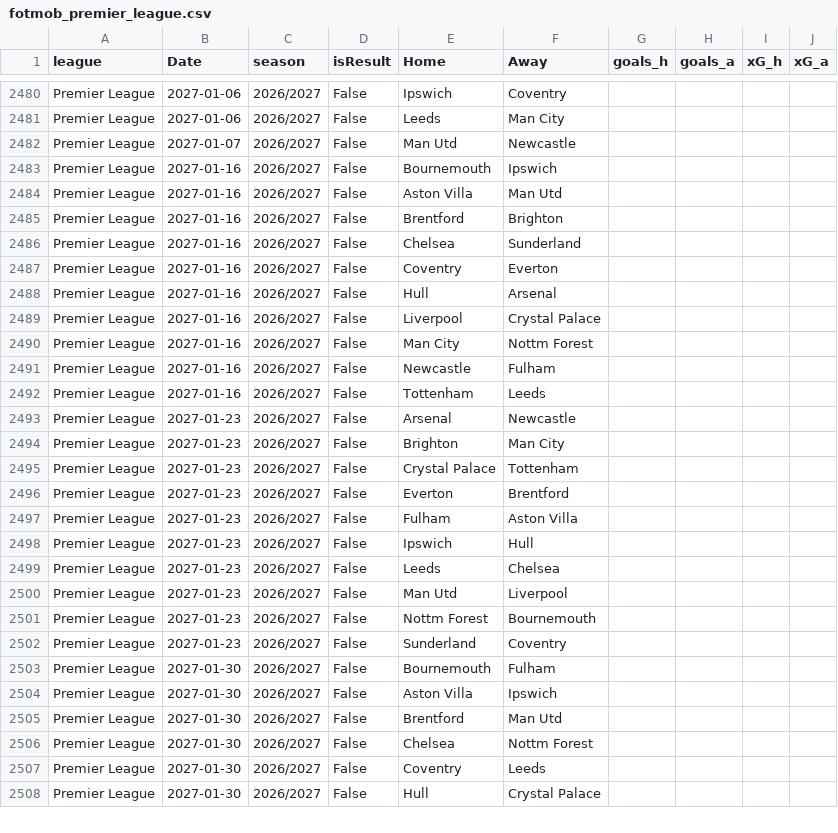
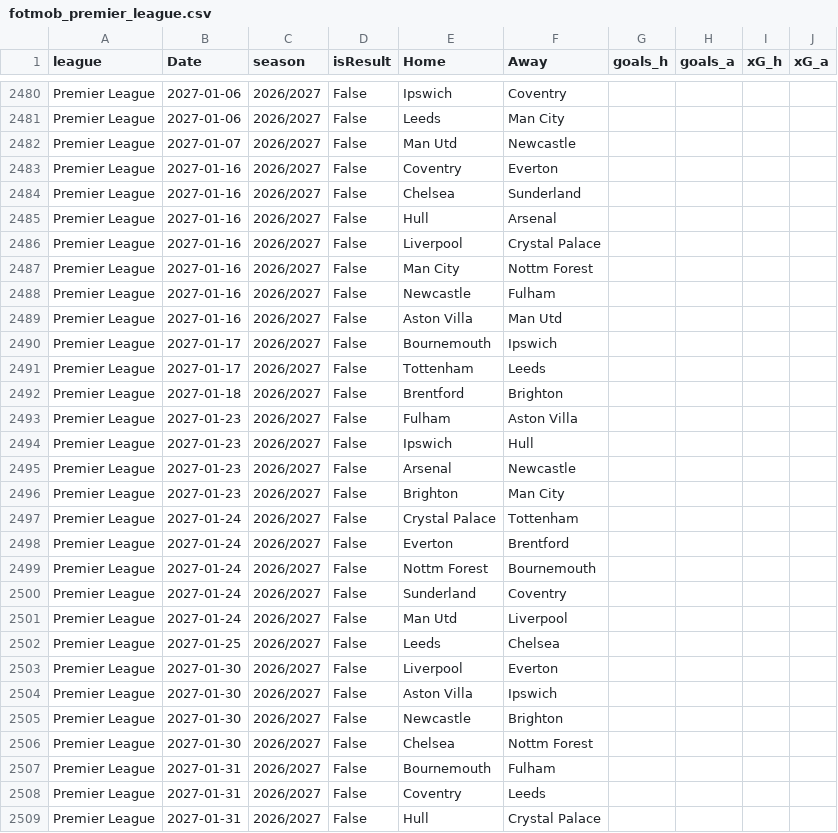
Before and after one commit to lukechambers999/portfolio, a CSV file: data/fotmob/fotmob_premier_league.csv, drawn as a sheet; only a part is shown, gaps mark what is left out; the diff covers the shown part only.

```diff
--- a/data/fotmob/fotmob_premier_league.csv
+++ b/data/fotmob/fotmob_premier_league.csv
@@ -2482,7 +2482,4 @@ Premier League,2027-01-06,2026/2027,False,Leeds,Man City,,,,
 Premier League,2027-01-07,2026/2027,False,Man Utd,Newcastle,,,,
-Premier League,2027-01-16,2026/2027,False,Bournemouth,Ipswich,,,,
-Premier League,2027-01-16,2026/2027,False,Aston Villa,Man Utd,,,,
-Premier League,2027-01-16,2026/2027,False,Brentford,Brighton,,,,
+Premier League,2027-01-16,2026/2027,False,Coventry,Everton,,,,
 Premier League,2027-01-16,2026/2027,False,Chelsea,Sunderland,,,,
-Premier League,2027-01-16,2026/2027,False,Coventry,Everton,,,,
 Premier League,2027-01-16,2026/2027,False,Hull,Arsenal,,,,
@@ -2491,18 +2488,22 @@ Premier League,2027-01-16,2026/2027,False,Man City,Nottm Forest,,,,
 Premier League,2027-01-16,2026/2027,False,Newcastle,Fulham,,,,
-Premier League,2027-01-16,2026/2027,False,Tottenham,Leeds,,,,
+Premier League,2027-01-16,2026/2027,False,Aston Villa,Man Utd,,,,
+Premier League,2027-01-17,2026/2027,False,Bournemouth,Ipswich,,,,
+Premier League,2027-01-17,2026/2027,False,Tottenham,Leeds,,,,
+Premier League,2027-01-18,2026/2027,False,Brentford,Brighton,,,,
+Premier League,2027-01-23,2026/2027,False,Fulham,Aston Villa,,,,
+Premier League,2027-01-23,2026/2027,False,Ipswich,Hull,,,,
 Premier League,2027-01-23,2026/2027,False,Arsenal,Newcastle,,,,
 Premier League,2027-01-23,2026/2027,False,Brighton,Man City,,,,
-Premier League,2027-01-23,2026/2027,False,Crystal Palace,Tottenham,,,,
-Premier League,2027-01-23,2026/2027,False,Everton,Brentford,,,,
-Premier League,2027-01-23,2026/2027,False,Fulham,Aston Villa,,,,
-Premier League,2027-01-23,2026/2027,False,Ipswich,Hull,,,,
-Premier League,2027-01-23,2026/2027,False,Leeds,Chelsea,,,,
-Premier League,2027-01-23,2026/2027,False,Man Utd,Liverpool,,,,
-Premier League,2027-01-23,2026/2027,False,Nottm Forest,Bournemouth,,,,
-Premier League,2027-01-23,2026/2027,False,Sunderland,Coventry,,,,
-Premier League,2027-01-30,2026/2027,False,Bournemouth,Fulham,,,,
+Premier League,2027-01-24,2026/2027,False,Crystal Palace,Tottenham,,,,
+Premier League,2027-01-24,2026/2027,False,Everton,Brentford,,,,
+Premier League,2027-01-24,2026/2027,False,Nottm Forest,Bournemouth,,,,
+Premier League,2027-01-24,2026/2027,False,Sunderland,Coventry,,,,
+Premier League,2027-01-24,2026/2027,False,Man Utd,Liverpool,,,,
+Premier League,2027-01-25,2026/2027,False,Leeds,Chelsea,,,,
+Premier League,2027-01-30,2026/2027,False,Liverpool,Everton,,,,
 Premier League,2027-01-30,2026/2027,False,Aston Villa,Ipswich,,,,
-Premier League,2027-01-30,2026/2027,False,Brentford,Man Utd,,,,
+Premier League,2027-01-30,2026/2027,False,Newcastle,Brighton,,,,
 Premier League,2027-01-30,2026/2027,False,Chelsea,Nottm Forest,,,,
-Premier League,2027-01-30,2026/2027,False,Coventry,Leeds,,,,
-Premier League,2027-01-30,2026/2027,False,Hull,Crystal Palace,,,,
+Premier League,2027-01-31,2026/2027,False,Bournemouth,Fulham,,,,
+Premier League,2027-01-31,2026/2027,False,Coventry,Leeds,,,,
+Premier League,2027-01-31,2026/2027,False,Hull,Crystal Palace,,,,
```
Also changed, not shown: 1 removed row and 7 edited cells elsewhere in this file, 2 other files.
